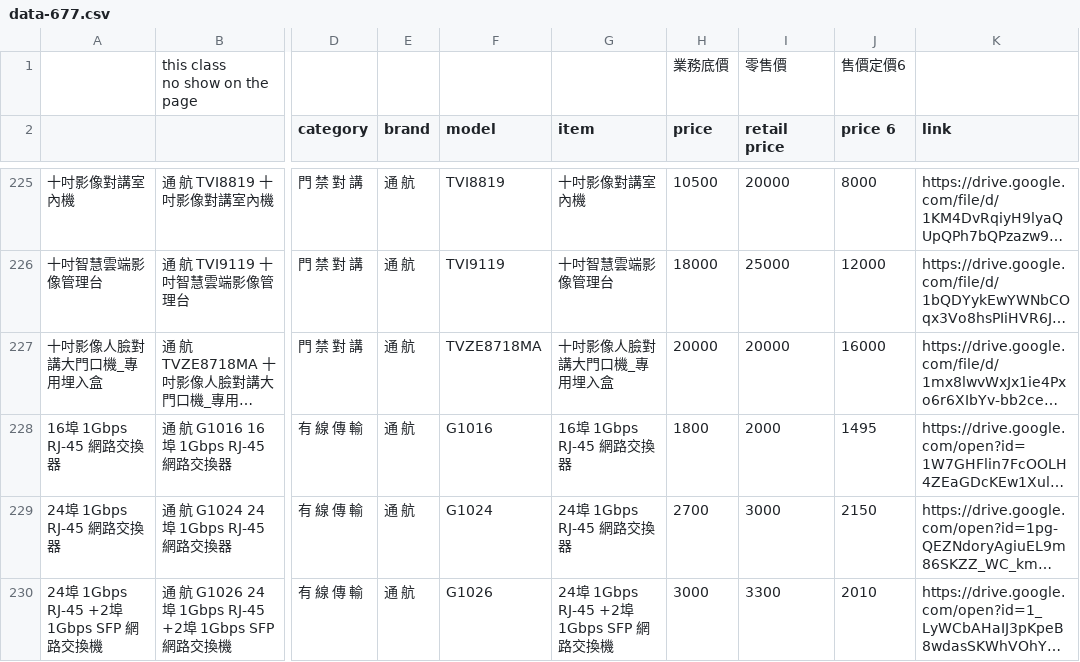
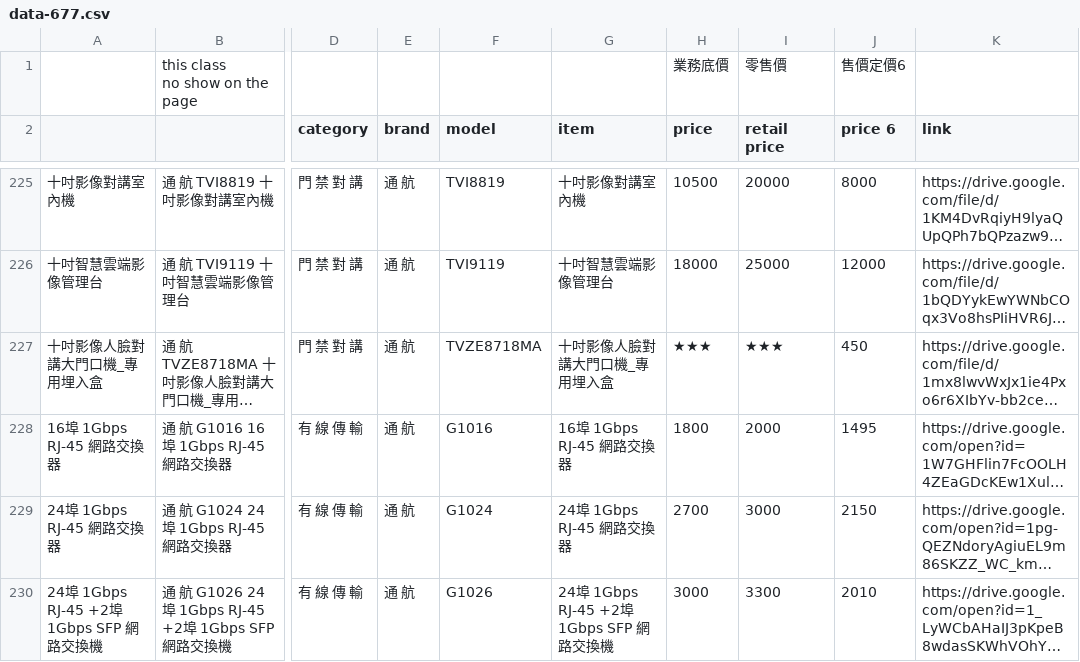
Before and after one commit to scarlett-b77/data-for-b77, a CSV file: data-677.csv, drawn as a sheet; only a part is shown, gaps mark what is left out; long unchanged cells end in …; the diff names each change by its address in the sheet, - before the commit and + after, or states it on an @@ line.

Commit message:
Auto update from Google Sheet - 2026/2/12 下午3:02:30

```diff
--- a/data-677.csv
+++ b/data-677.csv
-H227 (price): 20000
+H227 (price): ★★★
-I227 (retail price): 20000
+I227 (retail price): ★★★
-J227 (price 6): 16000
+J227 (price 6): 450
```
